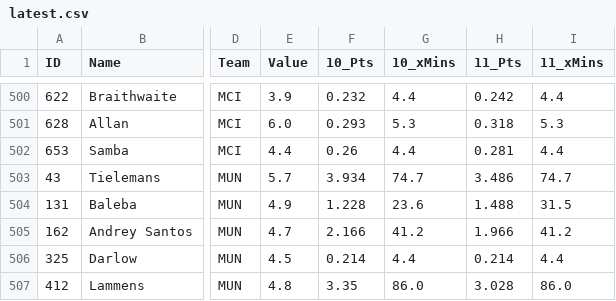
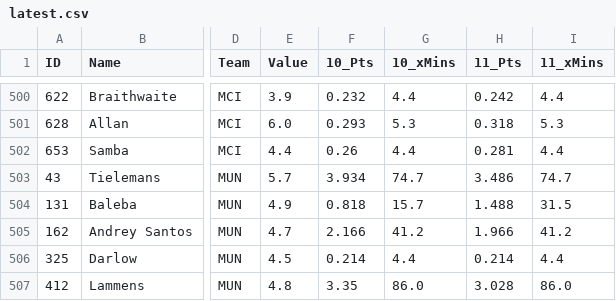
Before and after one commit to rijul1597/fpl-model, a CSV file: data/projections/latest.csv, drawn as a sheet; only a part is shown, gaps mark what is left out; the diff names each change by its address in the sheet, - before the commit and + after, or states it on an @@ line.

```diff
--- a/data/projections/latest.csv
+++ b/data/projections/latest.csv
-F504 (10_Pts): 1.228
+F504 (10_Pts): 0.818
-G504 (10_xMins): 23.6
+G504 (10_xMins): 15.7
```
Also changed, not shown: 1 other file.
